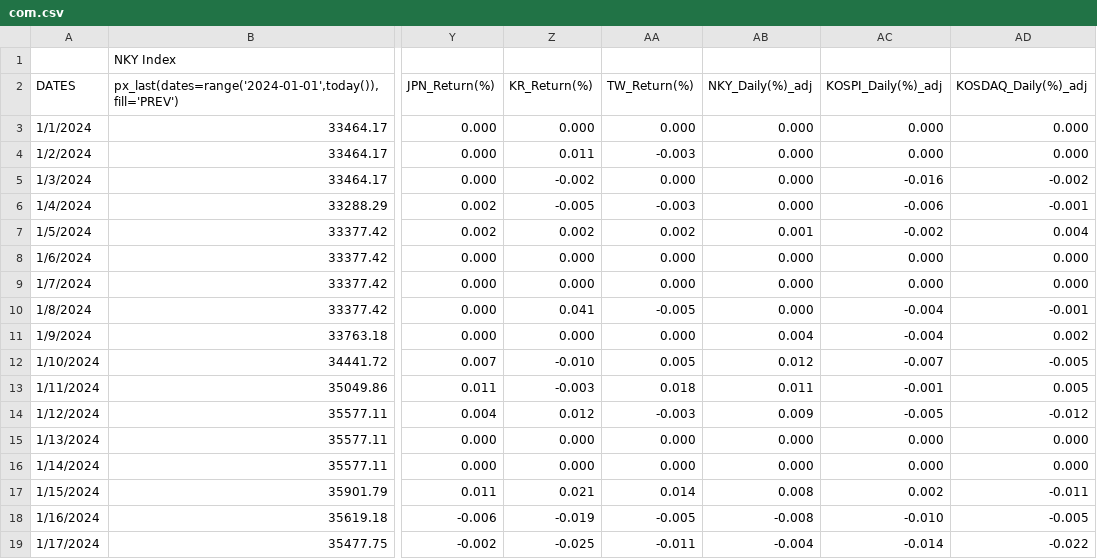
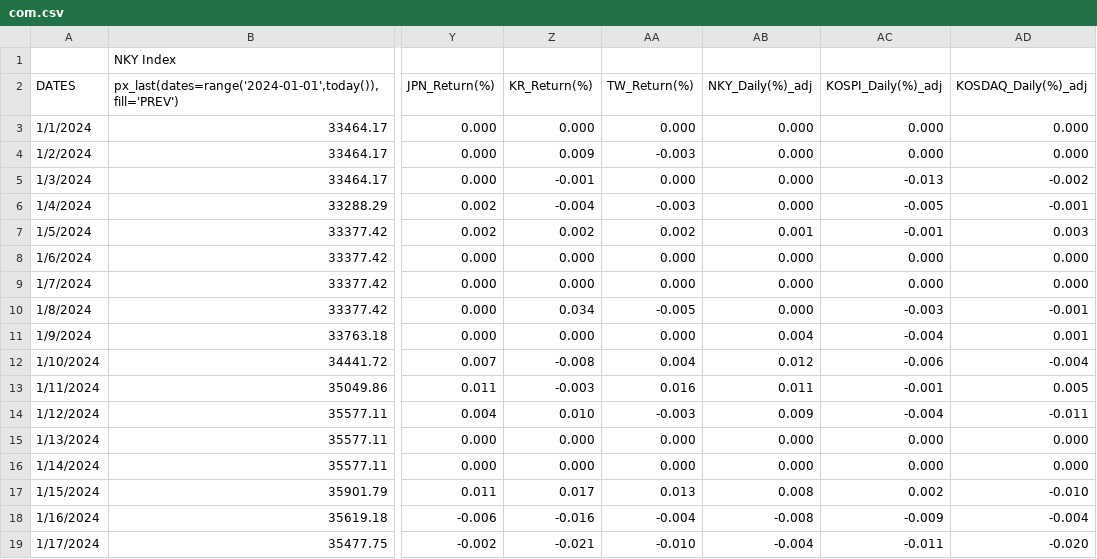
Before and after one commit to jjmerits/Dashboard, a CSV file: com.csv, drawn as a sheet; only a part is shown, gaps mark what is left out; the diff covers the shown part only; the diff names each change by its address in the sheet, - before the commit and + after, or states it on an @@ line.

```diff
--- a/com.csv
+++ b/com.csv
-Z4 (KR_Return(%)): 0.011
+Z4 (KR_Return(%)): 0.009
-Z5 (KR_Return(%)): -0.002
+Z5 (KR_Return(%)): -0.001
-AC5 (KOSPI_Daily(%)_adj): -0.016
+AC5 (KOSPI_Daily(%)_adj): -0.013
-Z6 (KR_Return(%)): -0.005
+Z6 (KR_Return(%)): -0.004
-AC6 (KOSPI_Daily(%)_adj): -0.006
+AC6 (KOSPI_Daily(%)_adj): -0.005
-AC7 (KOSPI_Daily(%)_adj): -0.002
+AC7 (KOSPI_Daily(%)_adj): -0.001
-AD7 (KOSDAQ_Daily(%)_adj): 0.004
+AD7 (KOSDAQ_Daily(%)_adj): 0.003
-Z10 (KR_Return(%)): 0.041
+Z10 (KR_Return(%)): 0.034
-AC10 (KOSPI_Daily(%)_adj): -0.004
+AC10 (KOSPI_Daily(%)_adj): -0.003
-AD11 (KOSDAQ_Daily(%)_adj): 0.002
+AD11 (KOSDAQ_Daily(%)_adj): 0.001
-Z12 (KR_Return(%)): -0.010
+Z12 (KR_Return(%)): -0.008
-AA12 (TW_Return(%)): 0.005
+AA12 (TW_Return(%)): 0.004
-AC12 (KOSPI_Daily(%)_adj): -0.007
+AC12 (KOSPI_Daily(%)_adj): -0.006
-AD12 (KOSDAQ_Daily(%)_adj): -0.005
+AD12 (KOSDAQ_Daily(%)_adj): -0.004
-AA13 (TW_Return(%)): 0.018
+AA13 (TW_Return(%)): 0.016
-Z14 (KR_Return(%)): 0.012
+Z14 (KR_Return(%)): 0.010
-AC14 (KOSPI_Daily(%)_adj): -0.005
+AC14 (KOSPI_Daily(%)_adj): -0.004
-AD14 (KOSDAQ_Daily(%)_adj): -0.012
+AD14 (KOSDAQ_Daily(%)_adj): -0.011
-Z17 (KR_Return(%)): 0.021
+Z17 (KR_Return(%)): 0.017
-AA17 (TW_Return(%)): 0.014
+AA17 (TW_Return(%)): 0.013
-AD17 (KOSDAQ_Daily(%)_adj): -0.011
+AD17 (KOSDAQ_Daily(%)_adj): -0.010
-Z18 (KR_Return(%)): -0.019
+Z18 (KR_Return(%)): -0.016
-AA18 (TW_Return(%)): -0.005
+AA18 (TW_Return(%)): -0.004
-AC18 (KOSPI_Daily(%)_adj): -0.010
+AC18 (KOSPI_Daily(%)_adj): -0.009
-AD18 (KOSDAQ_Daily(%)_adj): -0.005
+AD18 (KOSDAQ_Daily(%)_adj): -0.004
-Z19 (KR_Return(%)): -0.025
+Z19 (KR_Return(%)): -0.021
-AA19 (TW_Return(%)): -0.011
+AA19 (TW_Return(%)): -0.010
-AC19 (KOSPI_Daily(%)_adj): -0.014
+AC19 (KOSPI_Daily(%)_adj): -0.011
-AD19 (KOSDAQ_Daily(%)_adj): -0.022
+AD19 (KOSDAQ_Daily(%)_adj): -0.020
```
Also changed, not shown: 2 added rows, 2 removed rows and 26 edited cells elsewhere in this file, dash.csv.
